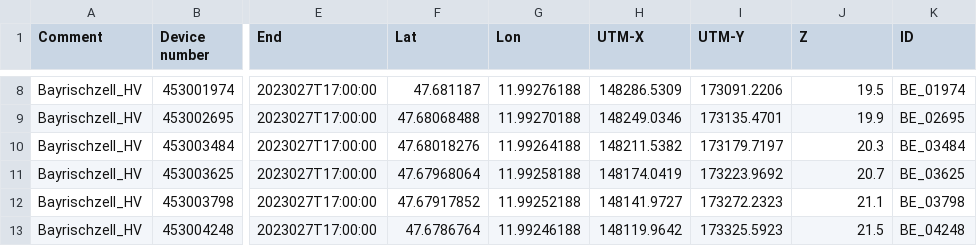
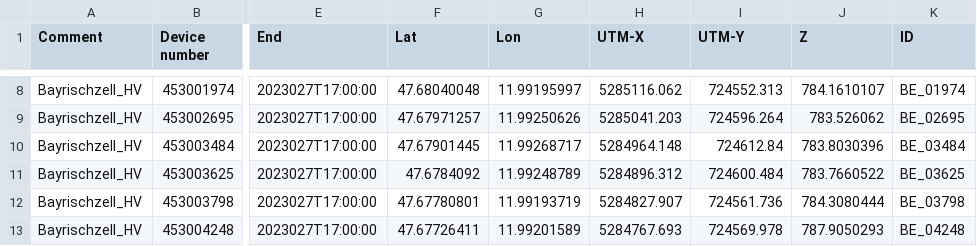
Before and after one commit to heinerigel/skience2023, a CSV file: 02_Tuesday/Afternoon/HVSR_ex3_Bay/HVSR_database_Bayrischzell.csv, drawn as a sheet; only a part is shown, gaps mark what is left out; the diff covers the shown part only; the diff names each change by its address in the sheet, - before the commit and + after, or states it on an @@ line.

```diff
--- a/02_Tuesday/Afternoon/HVSR_ex3_Bay/HVSR_database_Bayrischzell.csv
+++ b/02_Tuesday/Afternoon/HVSR_ex3_Bay/HVSR_database_Bayrischzell.csv
-F8 (Lat): 47.681187
+F8 (Lat): 47.68040048
-G8 (Lon): 11.99276188
+G8 (Lon): 11.99195997
-H8 (UTM-X): 148286.5309
+H8 (UTM-X): 5285116.062
-I8 (UTM-Y): 173091.2206
+I8 (UTM-Y): 724552.313
-J8 (Z): 19.5
+J8 (Z): 784.1610107
-F9 (Lat): 47.68068488
+F9 (Lat): 47.67971257
-G9 (Lon): 11.99270188
+G9 (Lon): 11.99250626
-H9 (UTM-X): 148249.0346
+H9 (UTM-X): 5285041.203
-I9 (UTM-Y): 173135.4701
+I9 (UTM-Y): 724596.264
-J9 (Z): 19.9
+J9 (Z): 783.526062
-F10 (Lat): 47.68018276
+F10 (Lat): 47.67901445
-G10 (Lon): 11.99264188
+G10 (Lon): 11.99268717
-H10 (UTM-X): 148211.5382
+H10 (UTM-X): 5284964.148
-I10 (UTM-Y): 173179.7197
+I10 (UTM-Y): 724612.84
-J10 (Z): 20.3
+J10 (Z): 783.8030396
-F11 (Lat): 47.67968064
+F11 (Lat): 47.6784092
-G11 (Lon): 11.99258188
+G11 (Lon): 11.99248789
-H11 (UTM-X): 148174.0419
+H11 (UTM-X): 5284896.312
-I11 (UTM-Y): 173223.9692
+I11 (UTM-Y): 724600.484
-J11 (Z): 20.7
+J11 (Z): 783.7660522
-F12 (Lat): 47.67917852
+F12 (Lat): 47.67780801
-G12 (Lon): 11.99252188
+G12 (Lon): 11.99193719
-H12 (UTM-X): 148141.9727
+H12 (UTM-X): 5284827.907
-I12 (UTM-Y): 173272.2323
+I12 (UTM-Y): 724561.736
-J12 (Z): 21.1
+J12 (Z): 784.3080444
-F13 (Lat): 47.6786764
+F13 (Lat): 47.67726411
-G13 (Lon): 11.99246188
+G13 (Lon): 11.99201589
-H13 (UTM-X): 148119.9642
+H13 (UTM-X): 5284767.693
-I13 (UTM-Y): 173325.5923
+I13 (UTM-Y): 724569.978
-J13 (Z): 21.5
+J13 (Z): 787.9050293
```
Also changed, not shown: 30 edited cells elsewhere in this file.
